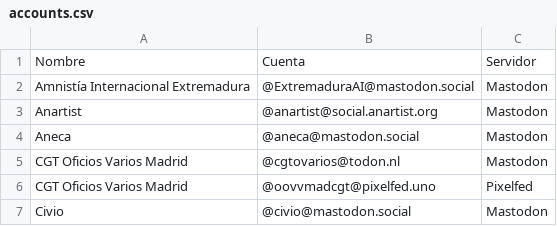
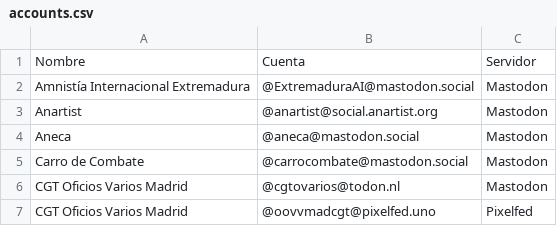
Before and after one commit to Nokorpo/spain-into-the-fediverse, a CSV file: accounts.csv, drawn as a sheet; only a part is shown; the shorter side is filled out with more unchanged rows; the diff names each change by its address in the sheet, - before the commit and + after, or states it on an @@ line.

```diff
--- a/accounts.csv
+++ b/accounts.csv
+row 5: Carro de Combate | @carrocombate@mastodon.social | Mastodon
```
Also changed, not shown: references.csv, table.csv.
